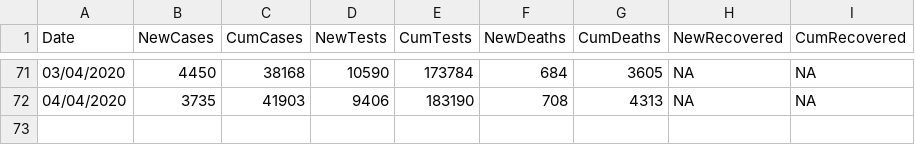
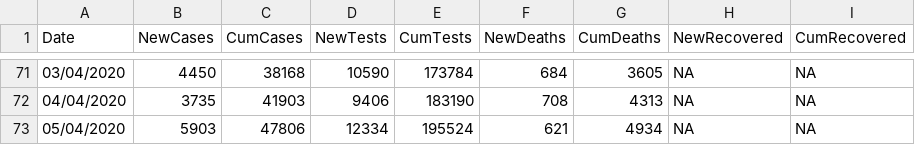
Before and after one commit to emmadoughty/Daily_COVID-19, a CSV file: Data/COVID19_by_day.csv, drawn as a sheet; only a part is shown, gaps mark what is left out; the diff names each change by its address in the sheet, - before the commit and + after, or states it on an @@ line.

```diff
--- a/Data/COVID19_by_day.csv
+++ b/Data/COVID19_by_day.csv
+row 73: 05/04/2020 | 5903 | 47806 | 12334 | 195524 | 621 | 4934 | NA | NA
```
Also changed, not shown: 5 other files.
